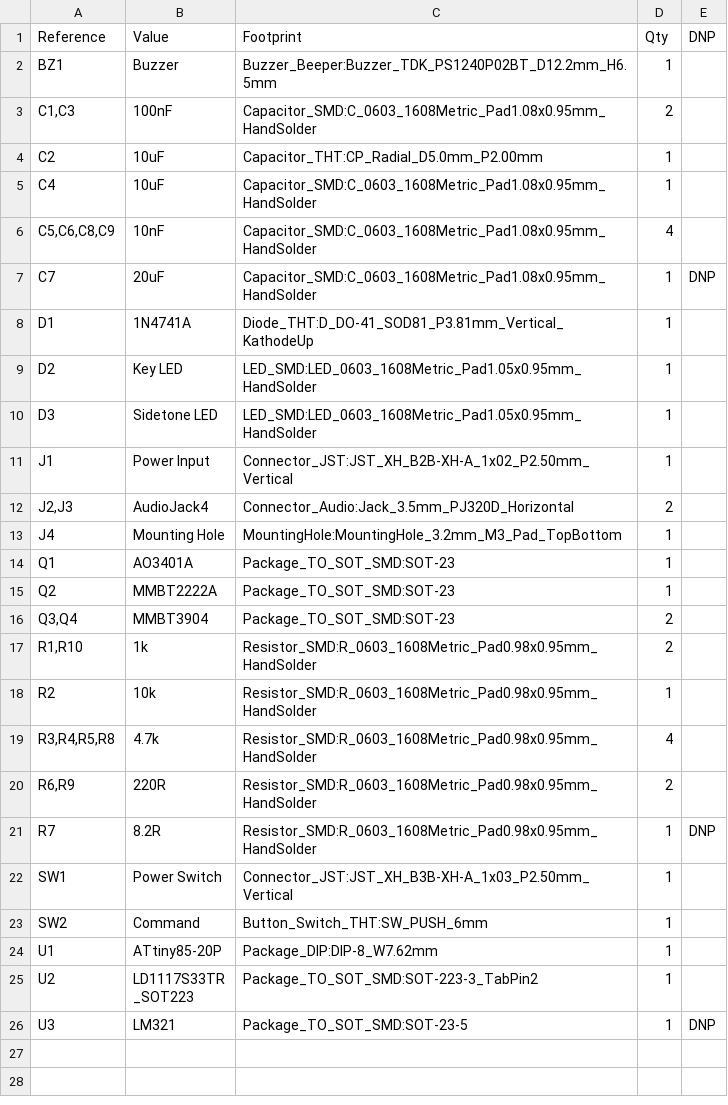
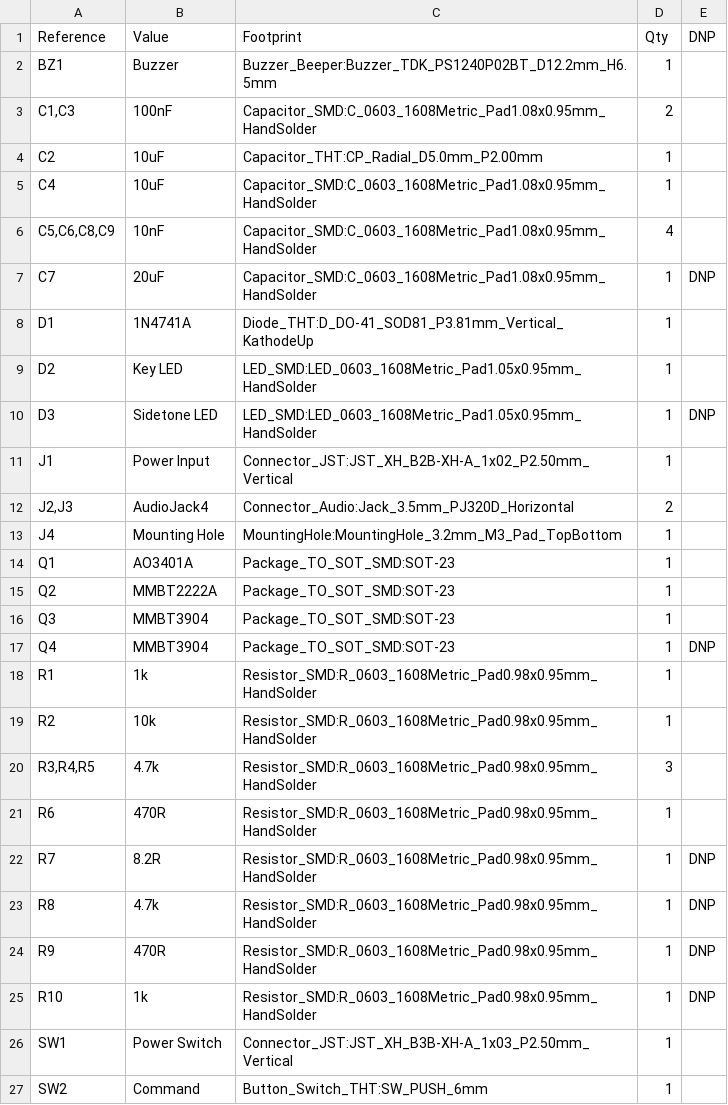
Before and after one commit to ewsandor/ATTiny85_CW_Keyer, a CSV file: pcb/K9QW_ATTiny_CW_Keyer/bom.csv, drawn as a sheet; only a part is shown; the shorter side is filled out with more unchanged rows.

```diff
--- a/pcb/K9QW_ATTiny_CW_Keyer/bom.csv
+++ b/pcb/K9QW_ATTiny_CW_Keyer/bom.csv
@@ -9,3 +9,3 @@
 "D2","Key LED","LED_SMD:LED_0603_1608Metric_Pad1.05x0.95mm_HandSolder","1",""
-"D3","Sidetone LED","LED_SMD:LED_0603_1608Metric_Pad1.05x0.95mm_HandSolder","1",""
+"D3","Sidetone LED","LED_SMD:LED_0603_1608Metric_Pad1.05x0.95mm_HandSolder","1","DNP"
 "J1","Power Input","Connector_JST:JST_XH_B2B-XH-A_1x02_P2.50mm_Vertical","1",""
@@ -15,8 +15,12 @@
 "Q2","MMBT2222A","Package_TO_SOT_SMD:SOT-23","1",""
-"Q3,Q4","MMBT3904","Package_TO_SOT_SMD:SOT-23","2",""
-"R1,R10","1k","Resistor_SMD:R_0603_1608Metric_Pad0.98x0.95mm_HandSolder","2",""
+"Q3","MMBT3904","Package_TO_SOT_SMD:SOT-23","1",""
+"Q4","MMBT3904","Package_TO_SOT_SMD:SOT-23","1","DNP"
+"R1","1k","Resistor_SMD:R_0603_1608Metric_Pad0.98x0.95mm_HandSolder","1",""
 "R2","10k","Resistor_SMD:R_0603_1608Metric_Pad0.98x0.95mm_HandSolder","1",""
-"R3,R4,R5,R8","4.7k","Resistor_SMD:R_0603_1608Metric_Pad0.98x0.95mm_HandSolder","4",""
-"R6,R9","220R","Resistor_SMD:R_0603_1608Metric_Pad0.98x0.95mm_HandSolder","2",""
+"R3,R4,R5","4.7k","Resistor_SMD:R_0603_1608Metric_Pad0.98x0.95mm_HandSolder","3",""
+"R6","470R","Resistor_SMD:R_0603_1608Metric_Pad0.98x0.95mm_HandSolder","1",""
 "R7","8.2R","Resistor_SMD:R_0603_1608Metric_Pad0.98x0.95mm_HandSolder","1","DNP"
+"R8","4.7k","Resistor_SMD:R_0603_1608Metric_Pad0.98x0.95mm_HandSolder","1","DNP"
+"R9","470R","Resistor_SMD:R_0603_1608Metric_Pad0.98x0.95mm_HandSolder","1","DNP"
+"R10","1k","Resistor_SMD:R_0603_1608Metric_Pad0.98x0.95mm_HandSolder","1","DNP"
 "SW1","Power Switch","Connector_JST:JST_XH_B3B-XH-A_1x03_P2.50mm_Vertical","1",""
```
Also changed, not shown: 1 other file.
